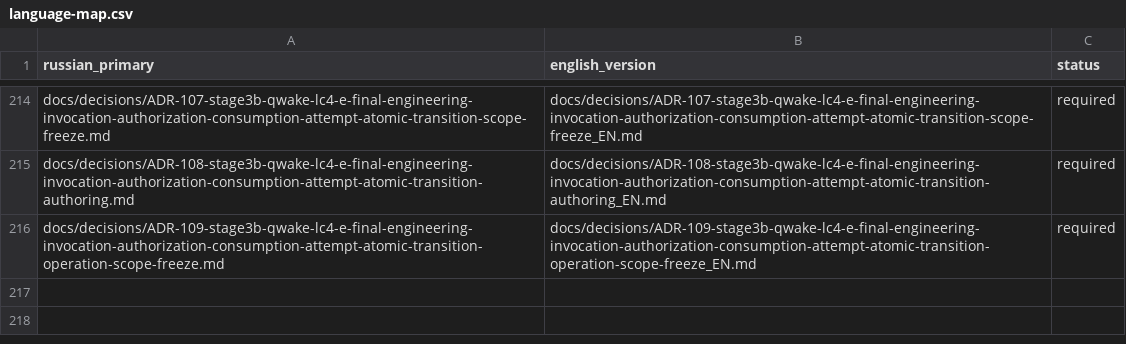
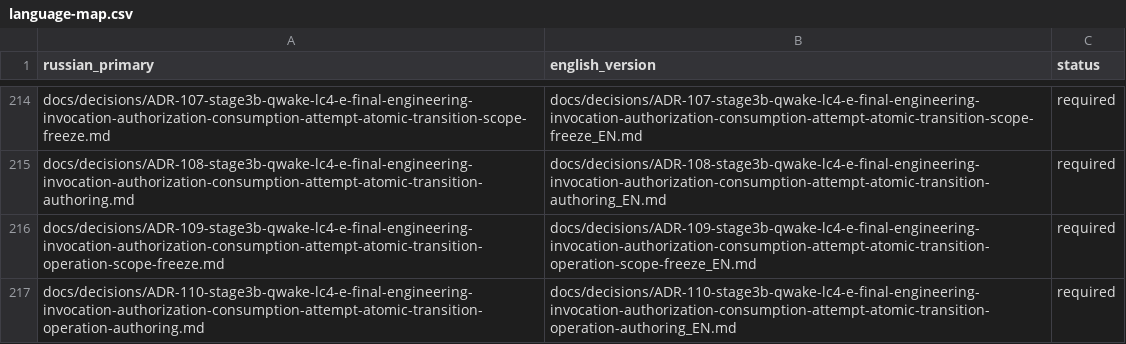
Before and after one commit to attractor-set/torch2pc-layerwise-thesis, a CSV file: docs/language-map.csv, drawn as a sheet; only a part is shown, gaps mark what is left out.

Commit message:
feat(stage3b): author final engineering invocation authorization consumption attempt atomic transition operation

```diff
--- a/docs/language-map.csv
+++ b/docs/language-map.csv
@@ -216 +216,2 @@ docs/decisions/ADR-108-stage3b-qwake-lc4-e-final-engineering-invocation-authoriz
 docs/decisions/ADR-109-stage3b-qwake-lc4-e-final-engineering-invocation-authorization-consumption-attempt-atomic-transition-operation-scope-freeze.md,docs/decisions/ADR-109-stage3b-qwake-lc4-e-final-engineering-invocation-authorization-consumption-attempt-atomic-transition-operation-scope-freeze_EN.md,required
+docs/decisions/ADR-110-stage3b-qwake-lc4-e-final-engineering-invocation-authorization-consumption-attempt-atomic-transition-operation-authoring.md,docs/decisions/ADR-110-stage3b-qwake-lc4-e-final-engineering-invocation-authorization-consumption-attempt-atomic-transition-operation-authoring_EN.md,required
```
Also changed, not shown: 16 other files.
